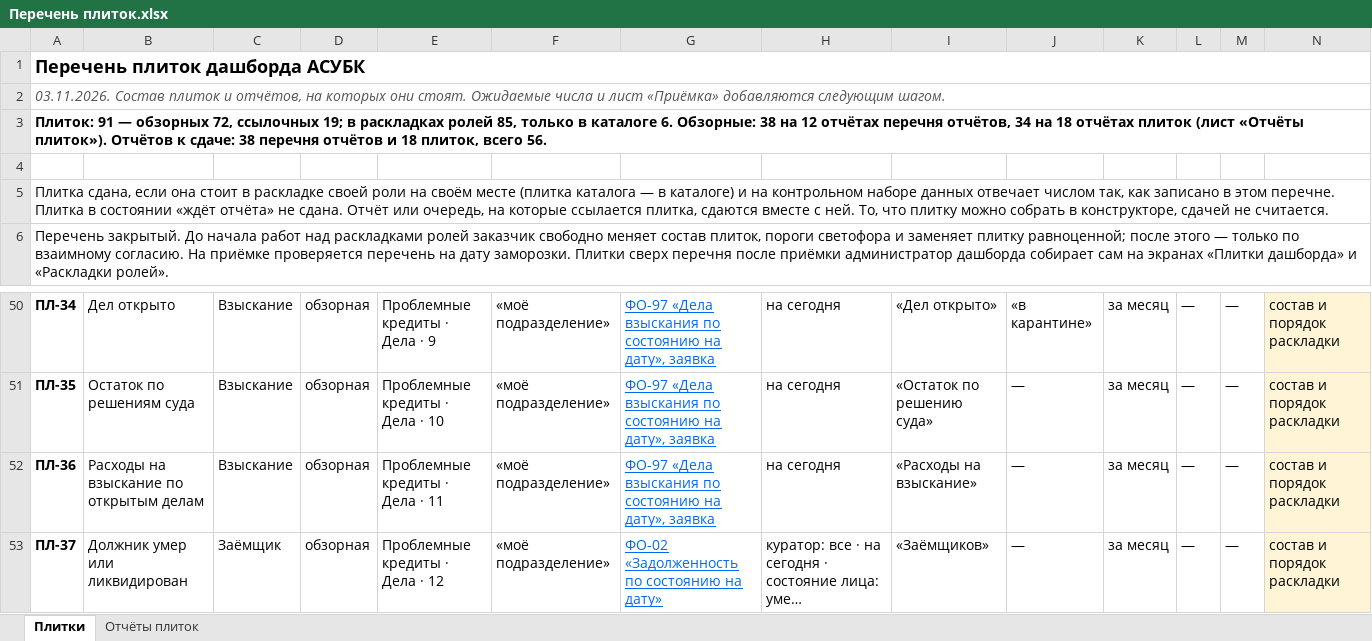
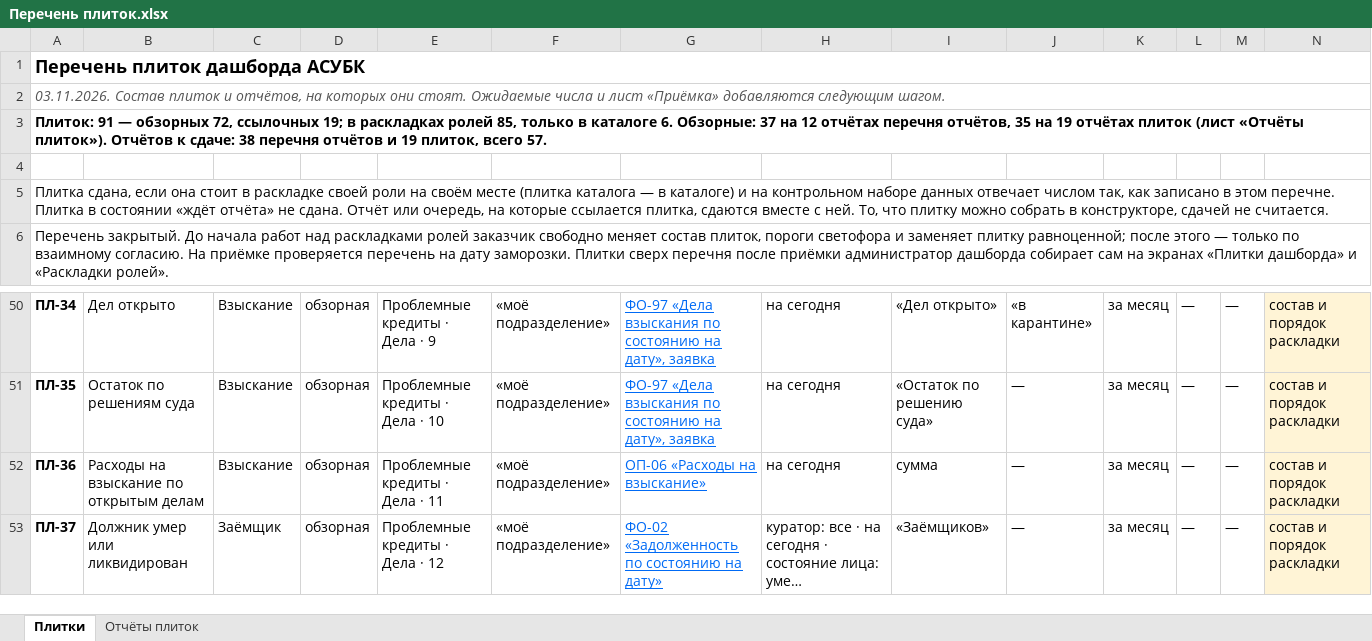
Before and after one commit to omurgazievnursultan8-hue/asubk-test, an Excel workbook: docs/perechen-plitok/Перечень плиток.xlsx, sheet Плитки, drawn as a sheet; only a part is shown, gaps mark what is left out; long unchanged cells end in …; values as stored, in another font and other column widths than the file's, no borders; the diff names each change by its address in the sheet, - before the commit and + after, or states it on an @@ line.

```diff
--- a/docs/perechen-plitok/Перечень плиток.xlsx (sheet Плитки)
+++ b/docs/perechen-plitok/Перечень плиток.xlsx (sheet Плитки)
-A3: …6. Обзорные: 38 на 12 отчётах перечня отчётов, 34 на 18 отчётах плиток (лист «Отчёты плиток»). Отчётов к сдаче: 38 перечня отчётов и 18 плиток, всего 56.
+A3: …6. Обзорные: 37 на 12 отчётах перечня отчётов, 35 на 19 отчётах плиток (лист «Отчёты плиток»). Отчётов к сдаче: 38 перечня отчётов и 19 плиток, всего 57.
-G52: ФО-97 «Дела взыскания по состоянию на дату», заявка
+G52: ОП-06 «Расходы на взыскание»
-I52: «Расходы на взыскание»
+I52: сумма
```
Also changed, not shown: sheet Отчёты плиток, 8 other files.
